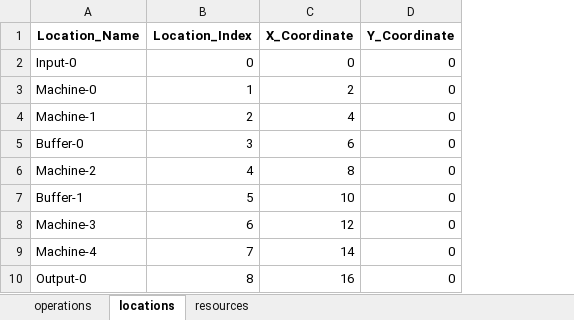
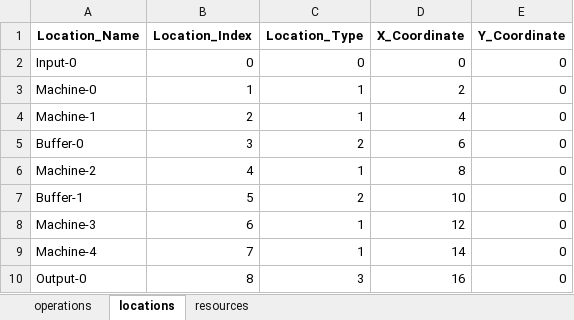
Before and after one commit to Youngin-Cho/FJSP-CT, an Excel workbook: input/validation/10-5/instance-4.xlsx, sheet locations, drawn as a sheet; values as stored, in another font and other column widths than the file's, no borders; the diff names each change by its address in the sheet, - before the commit and + after, or states it on an @@ line.

```diff
--- a/input/validation/10-5/instance-4.xlsx (sheet locations)
+++ b/input/validation/10-5/instance-4.xlsx (sheet locations)
+column C (Location_Type), rows 2-10: 0 | 1 | 1 | 2 | 1 | 2 | 1 | 1 | 3
```
Also changed, not shown: sheet operations, input/validation/10-5/instance-13.xlsx, input/validation/10-5/instance-14.xlsx, 18 other files.
